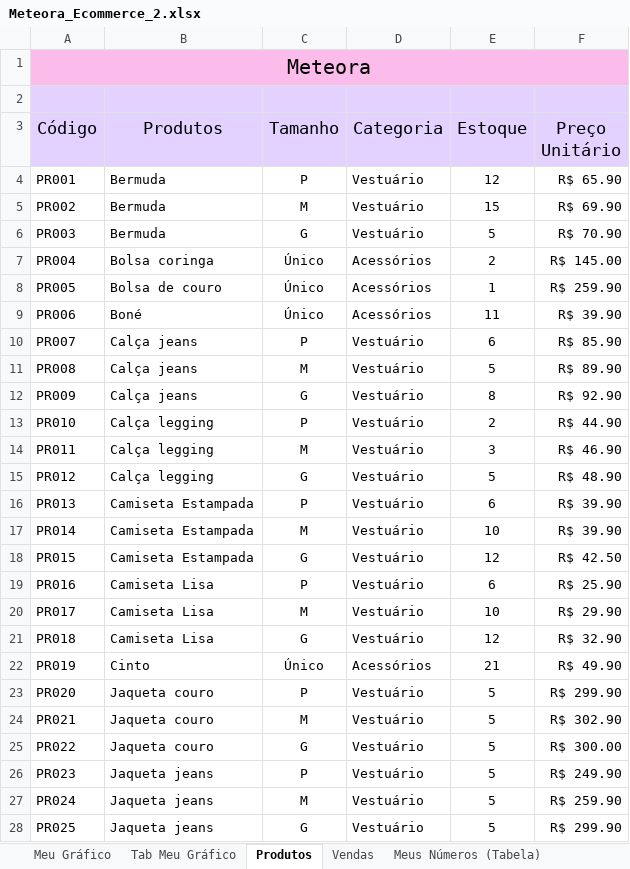
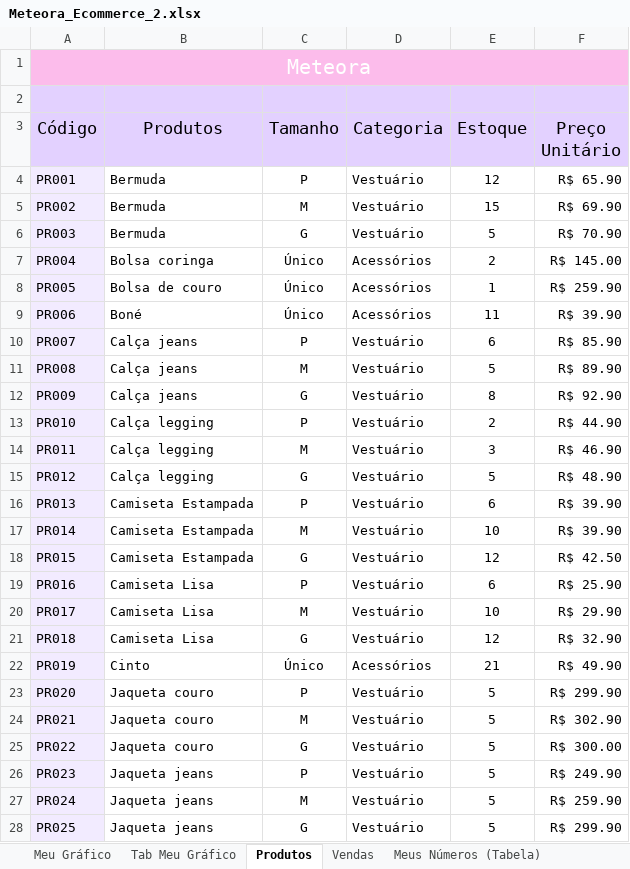
Before and after one commit to KathelinIshii/Meteora-Exel, an Excel workbook: Meteora_Ecommerce_2.xlsx, sheet Produtos, drawn as a sheet; only a part is shown; values as stored, in another font and other column widths than the file's, no borders; table styles not drawn; the diff covers the shown part only; the diff names each change by its address in the sheet, - before the commit and + after, or states it on an @@ line.

```diff
--- a/Meteora_Ecommerce_2.xlsx (sheet Produtos)
+++ b/Meteora_Ecommerce_2.xlsx (sheet Produtos)
-A1 text colour: black
+A1 text colour: #FFFFFF
-A4:A28 fill: none
+A4:A28 fill: #F2EBFF
```
Also changed, not shown: cell formats elsewhere in this sheet, sheet Vendas, sheet Meus Números (Tabela), sheet Filtro Avançado, charts or pictures.
